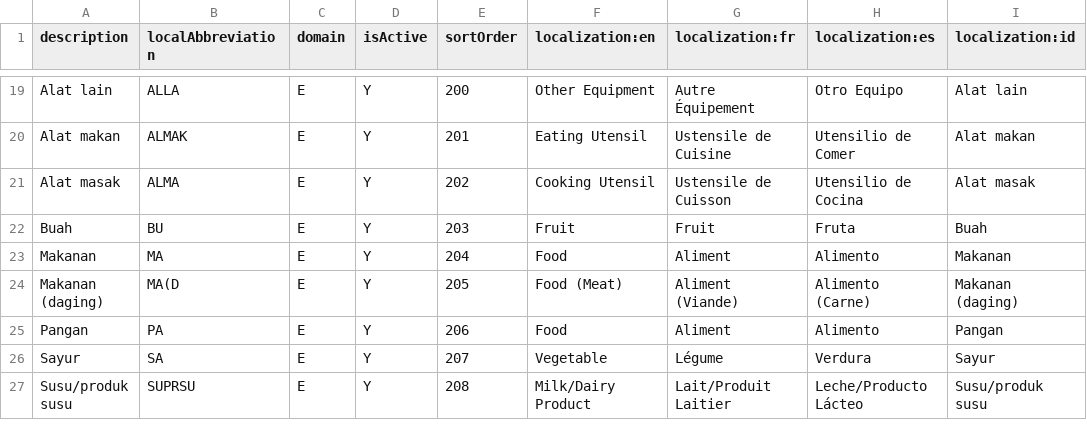
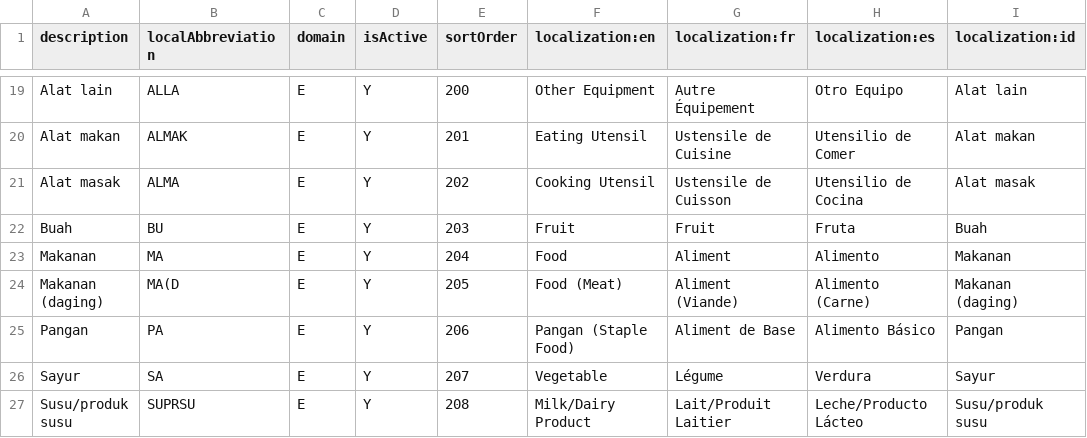
Before and after one commit to DIGI-UW/OpenELIS-Global-2, a CSV file: volume/configuration/backend/sample-types/env-sample-types.csv, drawn as a sheet; only a part is shown, gaps mark what is left out.

```diff
--- a/volume/configuration/backend/sample-types/env-sample-types.csv
+++ b/volume/configuration/backend/sample-types/env-sample-types.csv
@@ -24,3 +24,3 @@ Makanan,MA,E,Y,204,Food,Aliment,Alimento,Makanan
 Makanan (daging),MA(D,E,Y,205,Food (Meat),Aliment (Viande),Alimento (Carne),Makanan (daging)
-Pangan,PA,E,Y,206,Food,Aliment,Alimento,Pangan
+Pangan,PA,E,Y,206,Pangan (Staple Food),Aliment de Base,Alimento Básico,Pangan
 Sayur,SA,E,Y,207,Vegetable,Légume,Verdura,Sayur
```
Also changed, not shown: volume/configuration/backend/sample-types/example-sample-types.csv.
